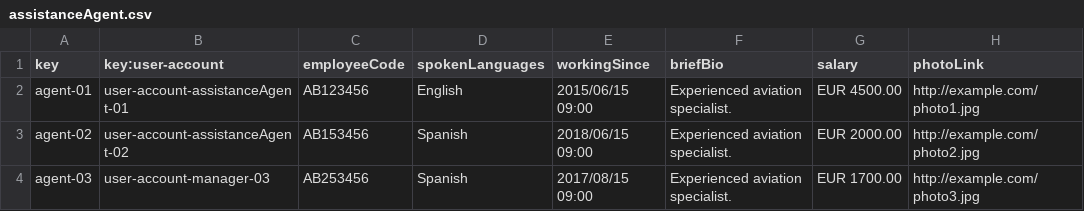
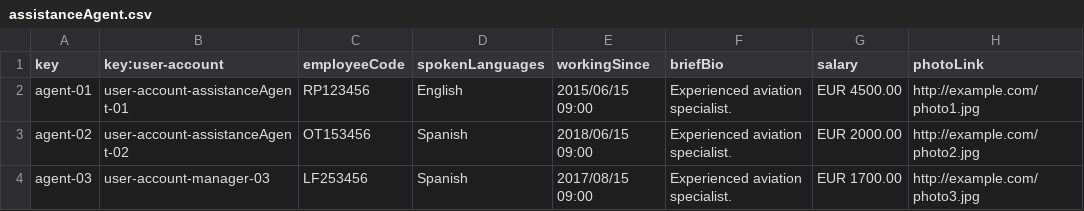
Before and after one commit to CarlosCerdaMorales/dp2-c1-034, a CSV file: src/main/resources/WEB-INF/data/sample/assistanceAgent.csv, drawn as a sheet.

```diff
--- a/src/main/resources/WEB-INF/data/sample/assistanceAgent.csv
+++ b/src/main/resources/WEB-INF/data/sample/assistanceAgent.csv
@@ -1,4 +1,4 @@
 key,key:user-account,employeeCode,spokenLanguages,workingSince,briefBio,salary,photoLink
-agent-01,user-account-assistanceAgent-01,"AB123456",English,2015/06/15 09:00,"Experienced aviation specialist.",EUR 4500.00,http://example.com/photo1.jpg
-agent-02,user-account-assistanceAgent-02,"AB153456",Spanish,2018/06/15 09:00,"Experienced aviation specialist.",EUR 2000.00,http://example.com/photo2.jpg
-agent-03,user-account-manager-03,"AB253456",Spanish,2017/08/15 09:00,"Experienced aviation specialist.",EUR 1700.00,http://example.com/photo3.jpg
+agent-01,user-account-assistanceAgent-01,"RP123456",English,2015/06/15 09:00,"Experienced aviation specialist.",EUR 4500.00,http://example.com/photo1.jpg
+agent-02,user-account-assistanceAgent-02,"OT153456",Spanish,2018/06/15 09:00,"Experienced aviation specialist.",EUR 2000.00,http://example.com/photo2.jpg
+agent-03,user-account-manager-03,"LF253456",Spanish,2017/08/15 09:00,"Experienced aviation specialist.",EUR 1700.00,http://example.com/photo3.jpg
```
Also changed, not shown: src/main/resources/WEB-INF/data/sample/service.csv, 4 other files.
